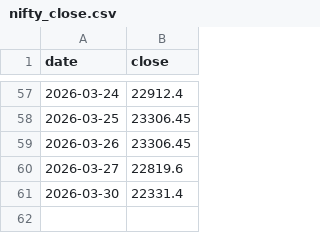
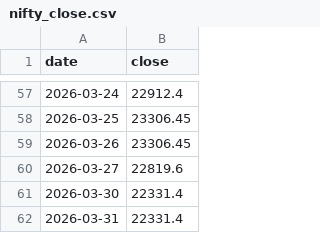
Before and after one commit to Vidyasagar29/option-portfolio-dashboard, a CSV file: nifty_close.csv, drawn as a sheet; only a part is shown, gaps mark what is left out.

```diff
--- a/nifty_close.csv
+++ b/nifty_close.csv
@@ -61 +61,2 @@ date,close
 2026-03-30,22331.4
+2026-03-31,22331.4
```
